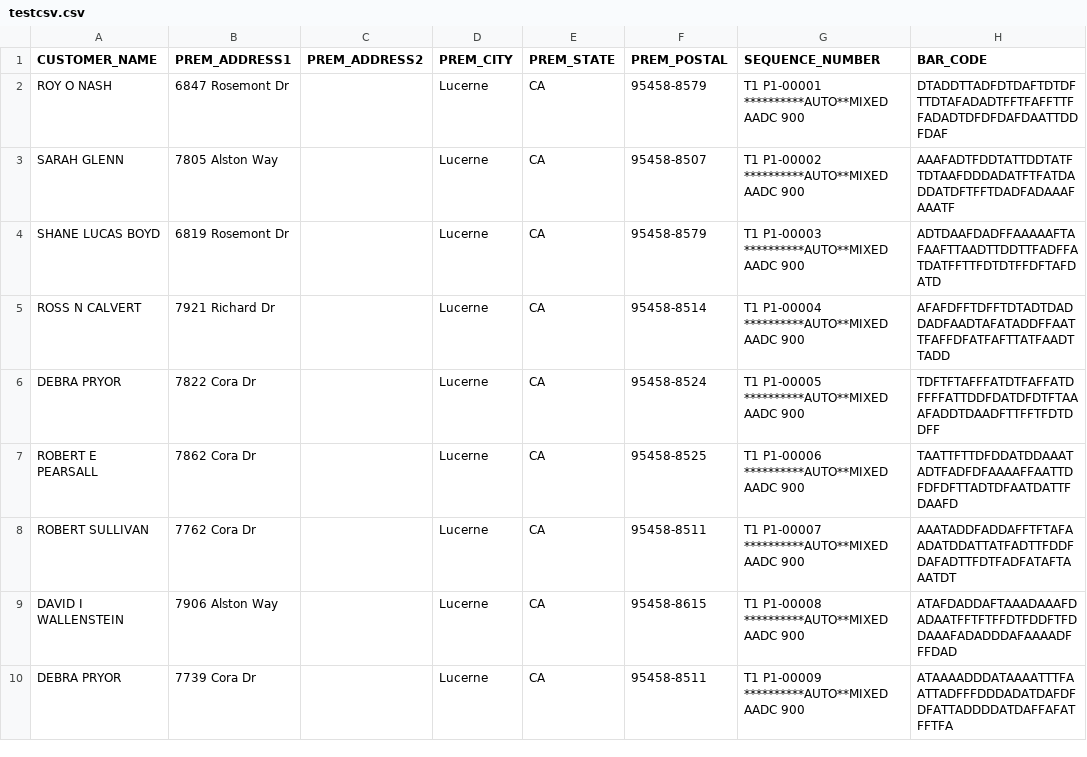
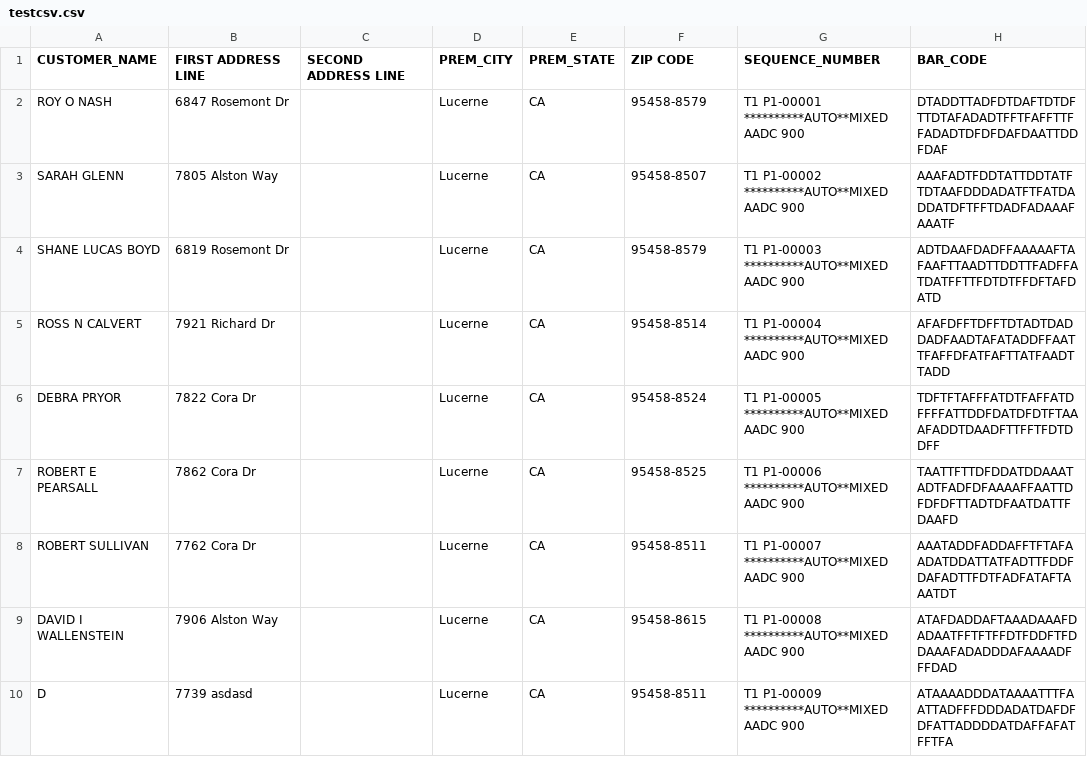
Before and after one commit to UpasakMajumder/Dev_code, a CSV file: kadena2.0/AutomatedTests/TestFiles/testcsv.csv, drawn as a sheet; only a part is shown; the diff names each change by its address in the sheet, - before the commit and + after, or states it on an @@ line.

Commit message:
added verification of mailing list validation

```diff
--- a/kadena2.0/AutomatedTests/TestFiles/testcsv.csv
+++ b/kadena2.0/AutomatedTests/TestFiles/testcsv.csv
-B1: PREM_ADDRESS1
+B1: FIRST ADDRESS LINE
-C1: PREM_ADDRESS2
+C1: SECOND ADDRESS LINE
-F1: PREM_POSTAL
+F1: ZIP CODE
-A10 (CUSTOMER_NAME): DEBRA PRYOR
+A10 (CUSTOMER_NAME): D
-B10 (FIRST ADDRESS LINE): 7739 Cora Dr
+B10 (FIRST ADDRESS LINE): 7739 asdasd
```
Also changed, not shown: 3 other files.
